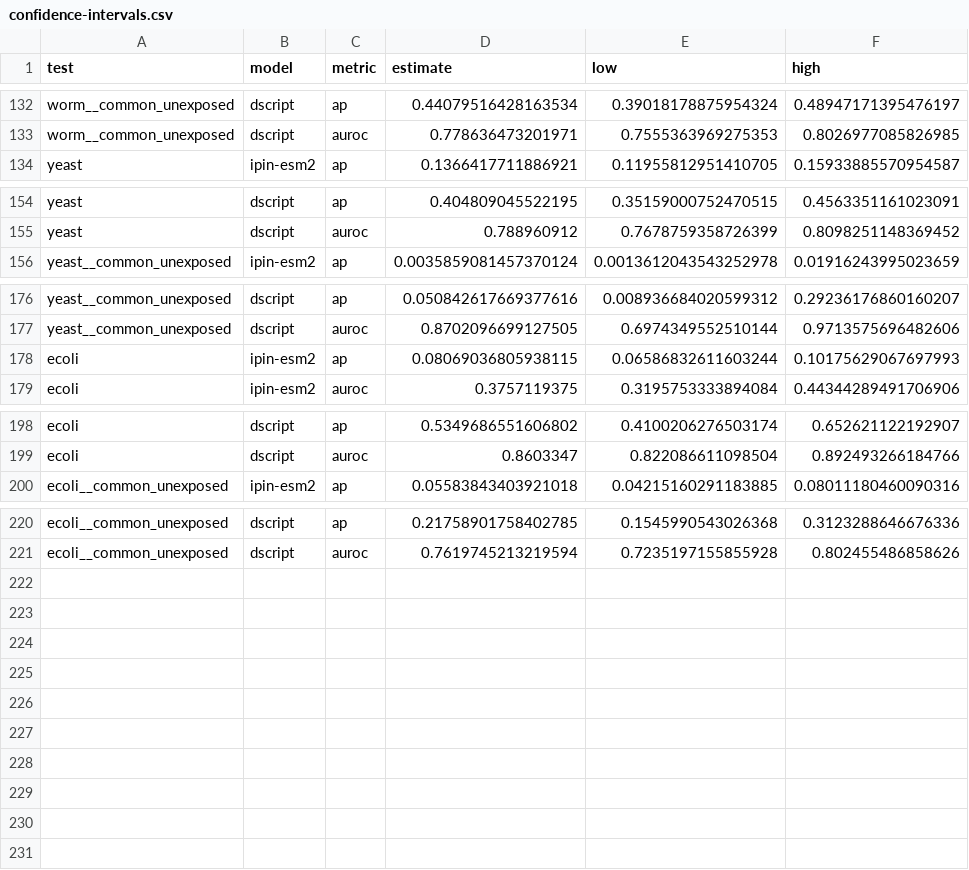
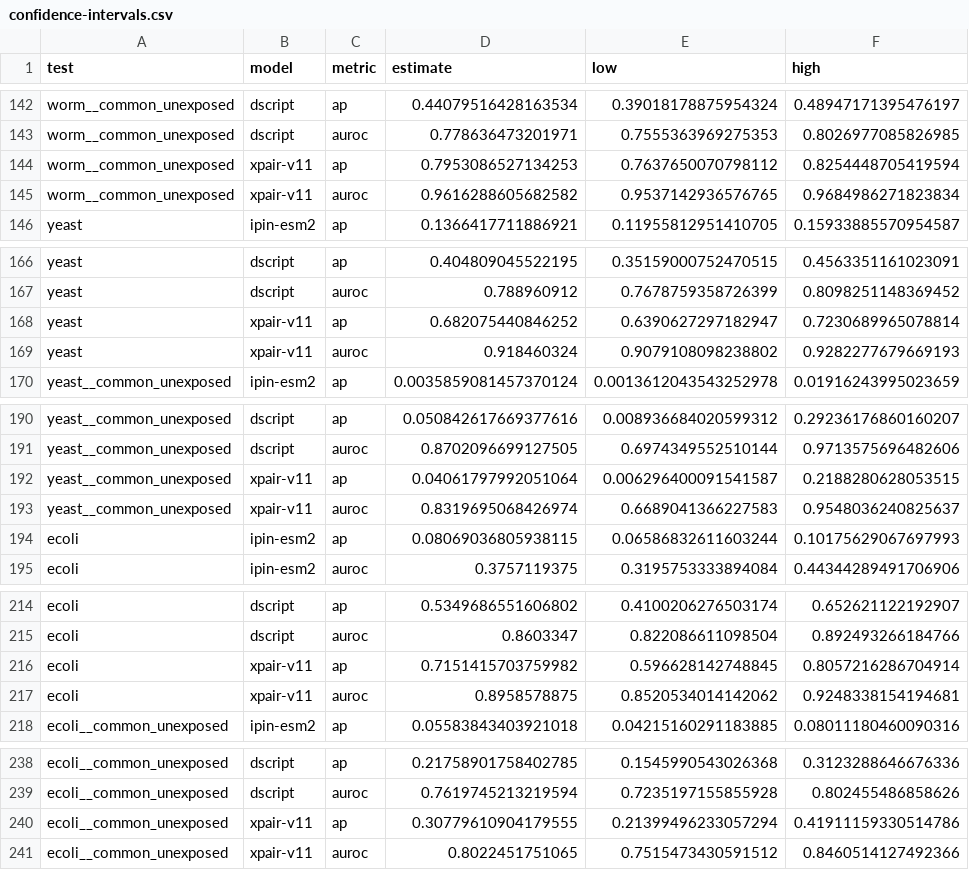
Before and after one commit to Jalil-Mahdizadeh/iPIN, a CSV file: benchmark-v5-nonhuman/results/confidence-intervals.csv, drawn as a sheet; only a part is shown, gaps mark what is left out; the diff covers the shown part only; the diff names each change by its address in the sheet, - before the commit and + after, or states it on an @@ line.

```diff
--- a/benchmark-v5-nonhuman/results/confidence-intervals.csv
+++ b/benchmark-v5-nonhuman/results/confidence-intervals.csv
+row 144: worm__common_unexposed | xpair-v11 | ap | 0.7953086527134253 | 0.7637650070798112 | 0.8254448705419594
+row 145: worm__common_unexposed | xpair-v11 | auroc | 0.9616288605682582 | 0.9537142936576765 | 0.9684986271823834
+row 168: yeast | xpair-v11 | ap | 0.682075440846252 | 0.6390627297182947 | 0.7230689965078814
+row 169: yeast | xpair-v11 | auroc | 0.918460324 | 0.9079108098238802 | 0.9282277679669193
+row 192: yeast__common_unexposed | xpair-v11 | ap | 0.04061797992051064 | 0.006296400091541587 | 0.2188280628053515
+row 193: yeast__common_unexposed | xpair-v11 | auroc | 0.8319695068426974 | 0.6689041366227583 | 0.9548036240825637
+row 216: ecoli | xpair-v11 | ap | 0.7151415703759982 | 0.596628142748845 | 0.8057216286704914
+row 217: ecoli | xpair-v11 | auroc | 0.8958578875 | 0.8520534014142062 | 0.9248338154194681
+row 240: ecoli__common_unexposed | xpair-v11 | ap | 0.30779610904179555 | 0.21399496233057294 | 0.41911159330514786
+row 241: ecoli__common_unexposed | xpair-v11 | auroc | 0.8022451751065 | 0.7515473430591512 | 0.8460514127492366
```
Also changed, not shown: 10 added rows elsewhere in this file, benchmark-v5-nonhuman/results/combined-figure-confidence-intervals.csv, benchmark-v5-nonhuman/results/combined-figure-metrics.csv, 53 other files.
